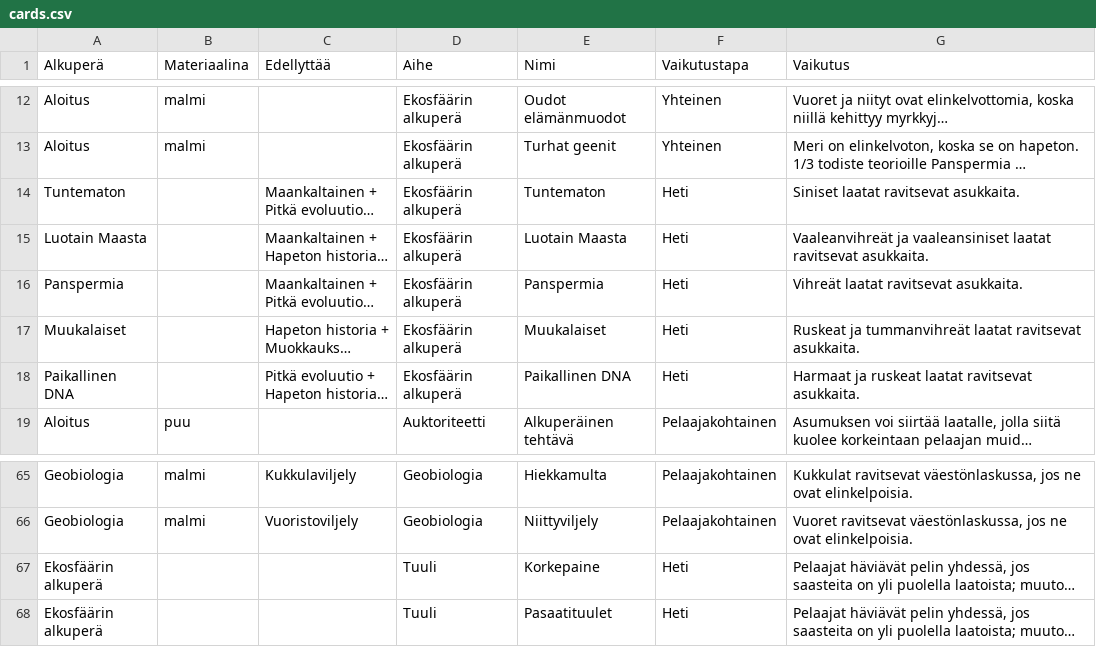
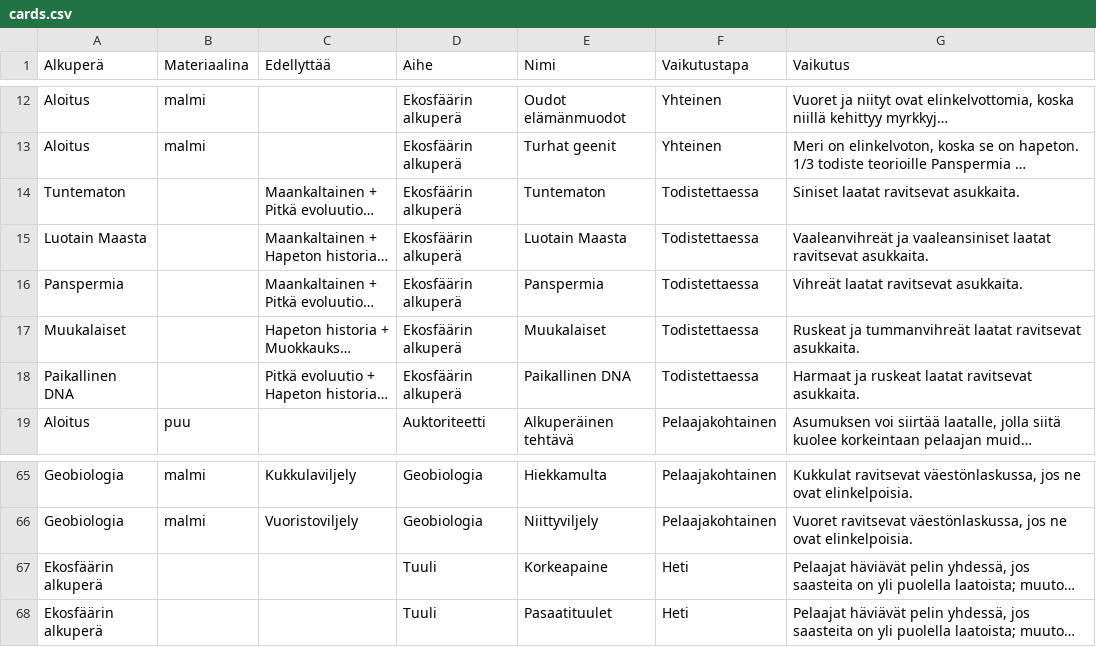
Before and after one commit to korpiq/precious-planet, a CSV file: source/cards.csv, drawn as a sheet; only a part is shown, gaps mark what is left out; long unchanged cells end in …; the diff names each change by its address in the sheet, - before the commit and + after, or states it on an @@ line.

Commit message:
Updated texts on some cards

```diff
--- a/source/cards.csv
+++ b/source/cards.csv
-F14:F18 (Vaikutustapa): Heti
+F14:F18 (Vaikutustapa): Todistettaessa
-E67 (Nimi): Korkepaine
+E67 (Nimi): Korkeapaine
```
